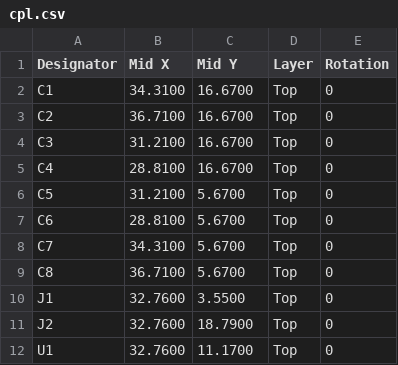
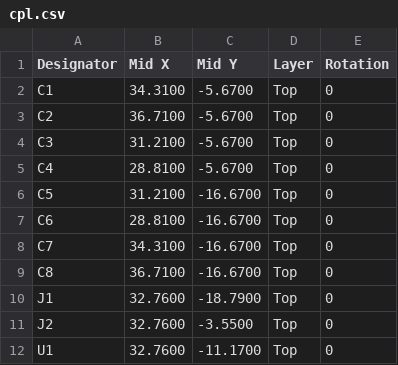
Before and after one commit to nakomis/sinter, a CSV file: embedded/ddr-banging/channel-board/out/xlat-test/cpl.csv, drawn as a sheet.

Commit message:
fix(channel-board): CPL in the Gerber coordinate frame (SINT-101)

```diff
--- a/embedded/ddr-banging/channel-board/out/xlat-test/cpl.csv
+++ b/embedded/ddr-banging/channel-board/out/xlat-test/cpl.csv
@@ -1,12 +1,12 @@
 Designator,Mid X,Mid Y,Layer,Rotation
-C1,34.3100,16.6700,Top,0
-C2,36.7100,16.6700,Top,0
-C3,31.2100,16.6700,Top,0
-C4,28.8100,16.6700,Top,0
-C5,31.2100,5.6700,Top,0
-C6,28.8100,5.6700,Top,0
-C7,34.3100,5.6700,Top,0
-C8,36.7100,5.6700,Top,0
-J1,32.7600,3.5500,Top,0
-J2,32.7600,18.7900,Top,0
-U1,32.7600,11.1700,Top,0
+C1,34.3100,-5.6700,Top,0
+C2,36.7100,-5.6700,Top,0
+C3,31.2100,-5.6700,Top,0
+C4,28.8100,-5.6700,Top,0
+C5,31.2100,-16.6700,Top,0
+C6,28.8100,-16.6700,Top,0
+C7,34.3100,-16.6700,Top,0
+C8,36.7100,-16.6700,Top,0
+J1,32.7600,-18.7900,Top,0
+J2,32.7600,-3.5500,Top,0
+U1,32.7600,-11.1700,Top,0
```
Also changed, not shown: 5 other files.
